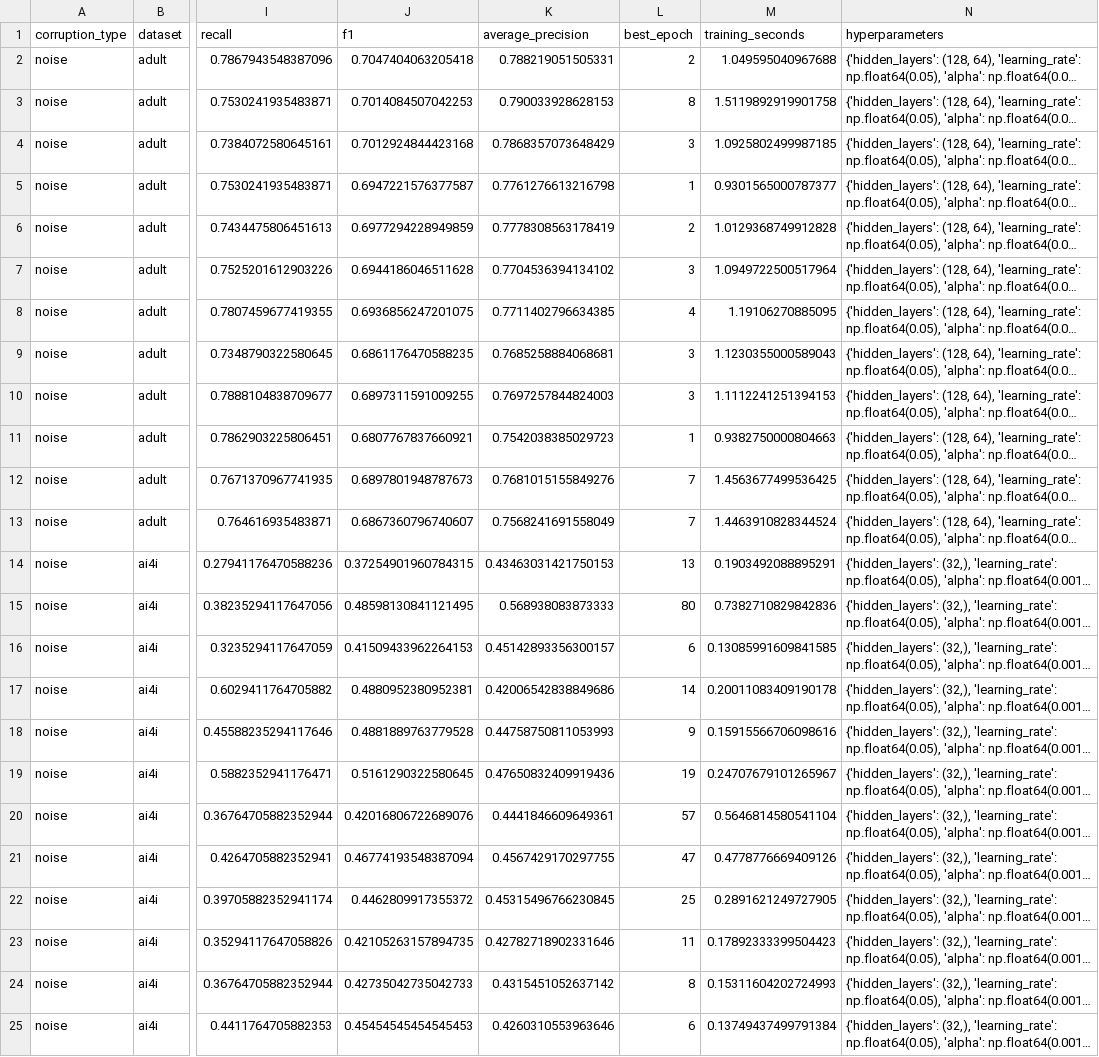
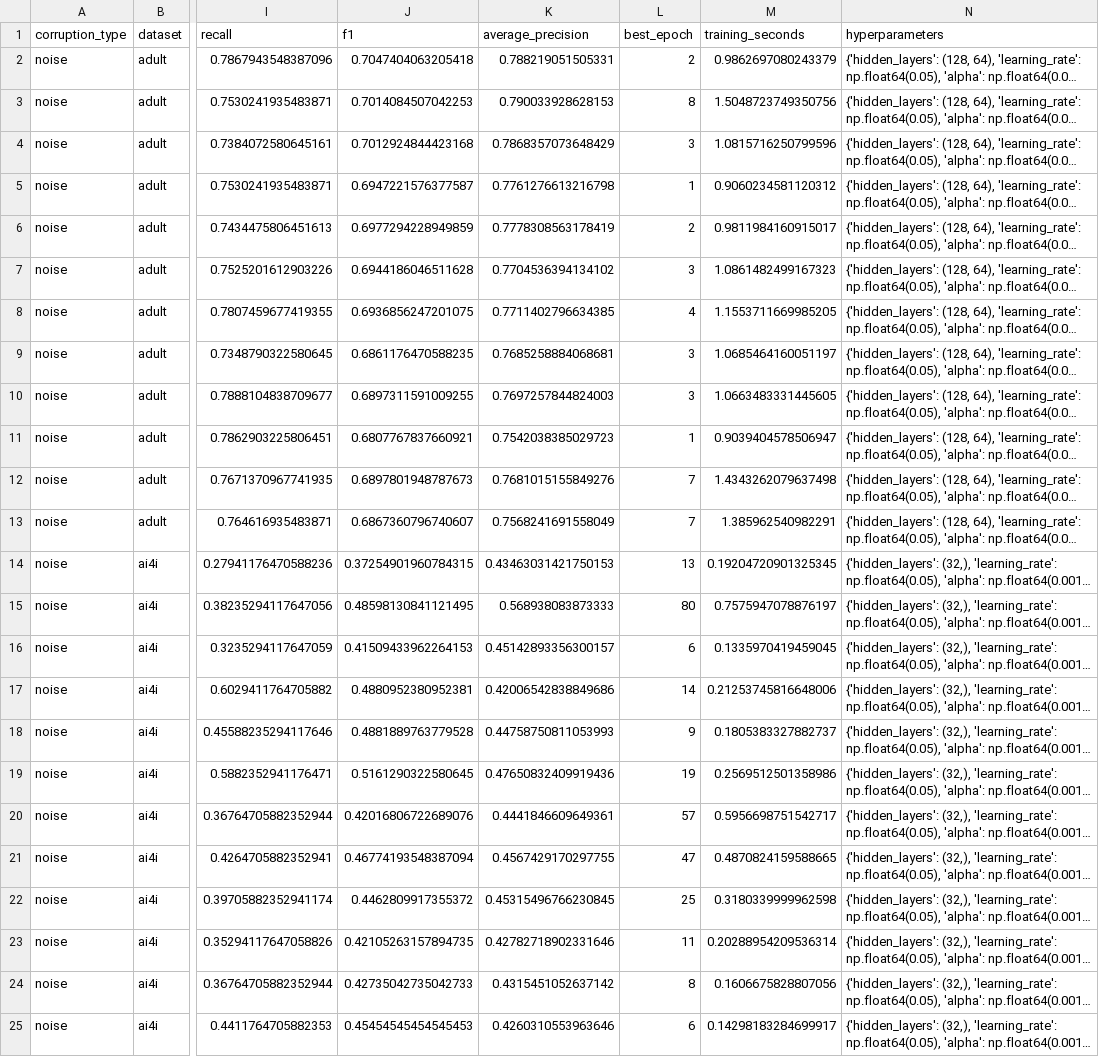
Before and after one commit to lucky-ee/ECS-171-Project, a CSV file: results/neural_network/noise/test.csv, drawn as a sheet; only a part is shown, gaps mark what is left out; long unchanged cells end in …; the diff names each change by its address in the sheet, - before the commit and + after, or states it on an @@ line.

```diff
--- a/results/neural_network/noise/test.csv
+++ b/results/neural_network/noise/test.csv
-M2 (training_seconds): 1.049595040967688
+M2 (training_seconds): 0.9862697080243379
-M3 (training_seconds): 1.5119892919901758
+M3 (training_seconds): 1.5048723749350756
-M4 (training_seconds): 1.0925802499987185
+M4 (training_seconds): 1.0815716250799596
-M5 (training_seconds): 0.9301565000787377
+M5 (training_seconds): 0.9060234581120312
-M6 (training_seconds): 1.0129368749912828
+M6 (training_seconds): 0.9811984160915017
-M7 (training_seconds): 1.0949722500517964
+M7 (training_seconds): 1.0861482499167323
-M8 (training_seconds): 1.19106270885095
+M8 (training_seconds): 1.1553711669985205
-M9 (training_seconds): 1.1230355000589043
+M9 (training_seconds): 1.0685464160051197
-M10 (training_seconds): 1.1112241251394153
+M10 (training_seconds): 1.0663483331445605
-M11 (training_seconds): 0.9382750000804663
+M11 (training_seconds): 0.9039404578506947
-M12 (training_seconds): 1.4563677499536425
+M12 (training_seconds): 1.4343262079637498
-M13 (training_seconds): 1.4463910828344524
+M13 (training_seconds): 1.385962540982291
-M14 (training_seconds): 0.1903492088895291
+M14 (training_seconds): 0.19204720901325345
-M15 (training_seconds): 0.7382710829842836
+M15 (training_seconds): 0.7575947078876197
-M16 (training_seconds): 0.13085991609841585
+M16 (training_seconds): 0.1335970419459045
-M17 (training_seconds): 0.20011083409190178
+M17 (training_seconds): 0.21253745816648006
-M18 (training_seconds): 0.15915566706098616
+M18 (training_seconds): 0.1805383327882737
-M19 (training_seconds): 0.24707679101265967
+M19 (training_seconds): 0.2569512501358986
-M20 (training_seconds): 0.5646814580541104
+M20 (training_seconds): 0.5956698751542717
-M21 (training_seconds): 0.4778776669409126
+M21 (training_seconds): 0.4870824159588665
-M22 (training_seconds): 0.2891621249727905
+M22 (training_seconds): 0.3180339999962598
-M23 (training_seconds): 0.17892333399504423
+M23 (training_seconds): 0.20288954209536314
-M24 (training_seconds): 0.15311604202724993
+M24 (training_seconds): 0.1606675828807056
-M25 (training_seconds): 0.13749437499791384
+M25 (training_seconds): 0.14298183284699917
```
Also changed, not shown: results/neural_network/clean/validation.csv, results/neural_network/label_flip/test.csv, 10 other files.
